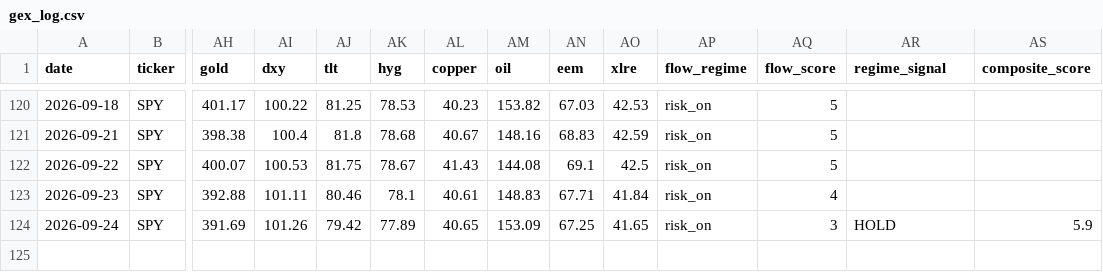
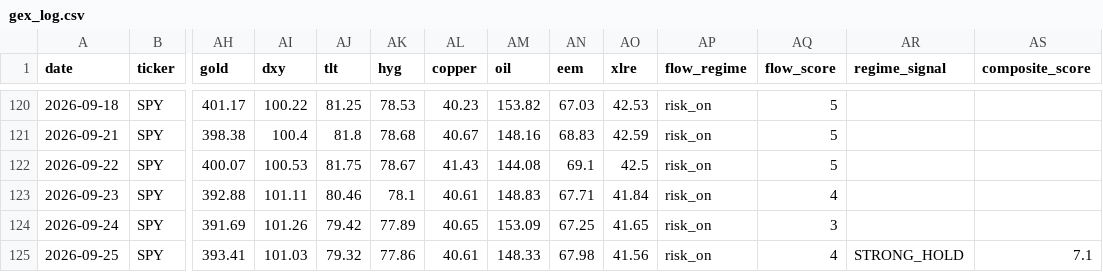
Before and after one commit to one7rade-byte/gex-tracker, a CSV file: gex_log.csv, drawn as a sheet; only a part is shown, gaps mark what is left out; rows hold the shown columns only; the diff names each change by its address in the sheet, - before the commit and + after, or states it on an @@ line.

```diff
--- a/gex_log.csv
+++ b/gex_log.csv
-AR124 (regime_signal): HOLD
+AR124 (regime_signal): (empty)
-AS124 (composite_score): 5.9
+AS124 (composite_score): (empty)
+row 125: 2026-09-25 | SPY | 393.41 | 101.03 | 79.32 | 77.86 | 40.61 | 148.33 | 67.98 | 41.56 | risk_on | 4 | STRONG_HOLD | 7.1
```
Also changed, not shown: regime_log.csv.
